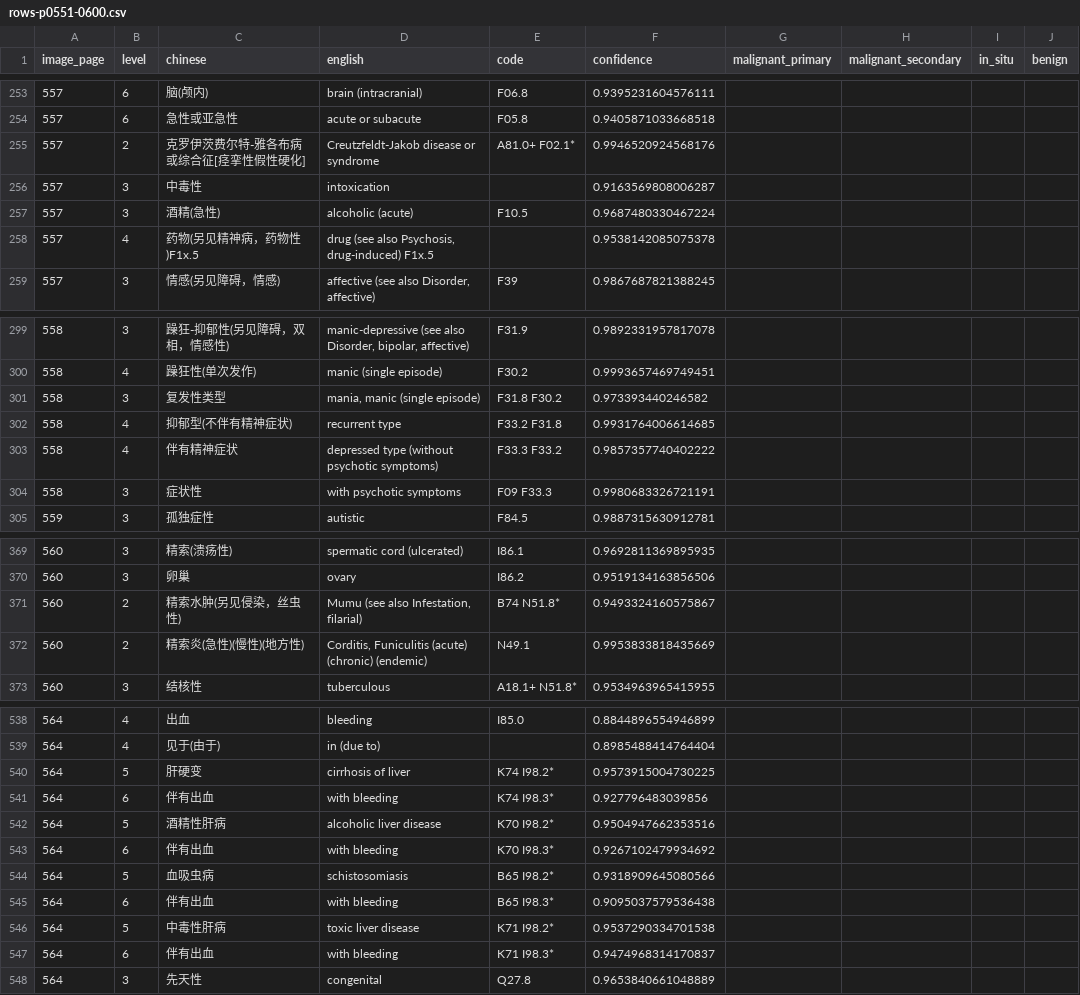
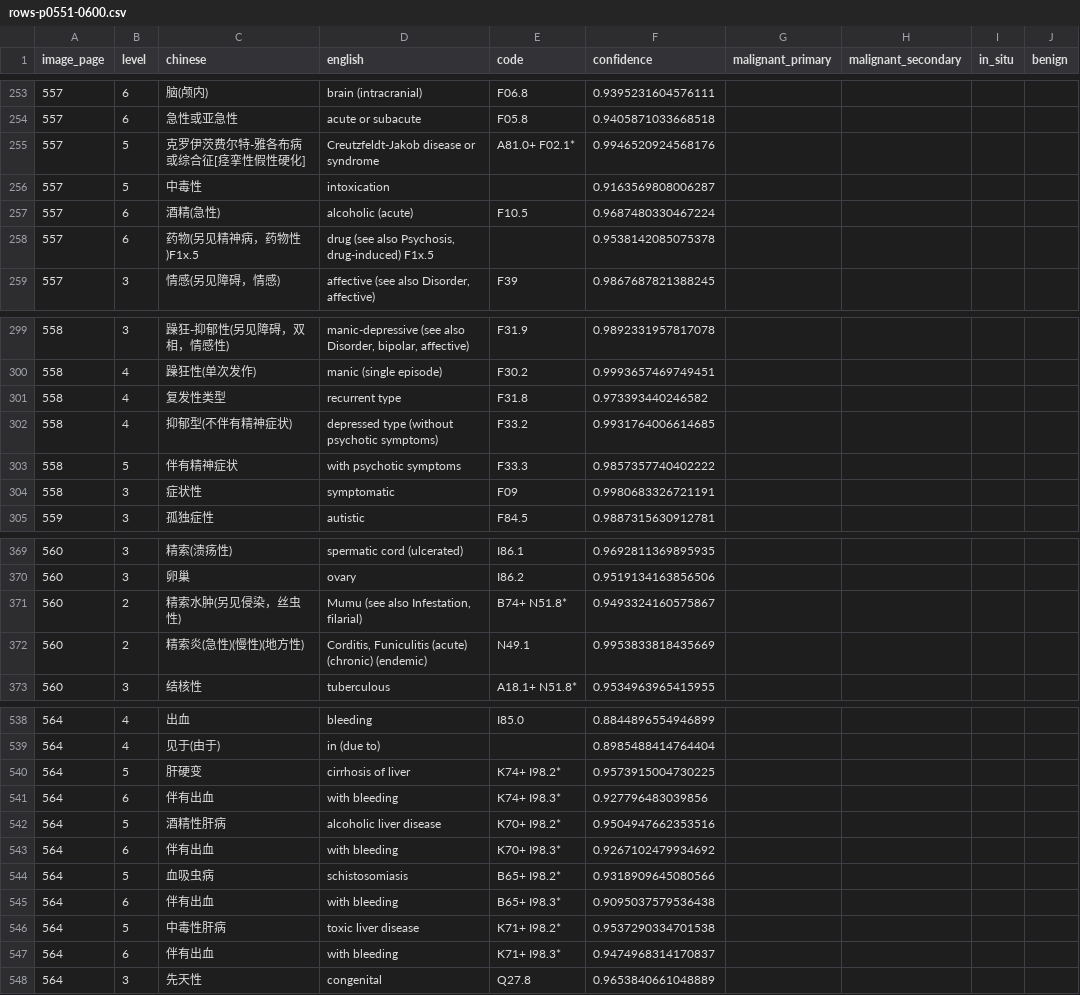
Before and after one commit to qweaszxcdf/icd10-index, a CSV file: data/source/rows-p0551-0600.csv, drawn as a sheet; only a part is shown, gaps mark what is left out; the diff covers the shown part only; the diff names each change by its address in the sheet, - before the commit and + after, or states it on an @@ line.

```diff
--- a/data/source/rows-p0551-0600.csv
+++ b/data/source/rows-p0551-0600.csv
-B255 (level): 2
+B255 (level): 5
-B256 (level): 3
+B256 (level): 5
-B257 (level): 3
+B257 (level): 6
-B258 (level): 4
+B258 (level): 6
-B301 (level): 3
+B301 (level): 4
-D301 (english): mania, manic (single episode)
+D301 (english): recurrent type
-E301 (code): F31.8 F30.2
+E301 (code): F31.8
-D302 (english): recurrent type
+D302 (english): depressed type (without psychotic symptoms)
-E302 (code): F33.2 F31.8
+E302 (code): F33.2
-B303 (level): 4
+B303 (level): 5
-D303 (english): depressed type (without psychotic symptoms)
+D303 (english): with psychotic symptoms
-E303 (code): F33.3 F33.2
+E303 (code): F33.3
-D304 (english): with psychotic symptoms
+D304 (english): symptomatic
-E304 (code): F09 F33.3
+E304 (code): F09
-E371 (code): B74 N51.8*
+E371 (code): B74+ N51.8*
-E540 (code): K74 I98.2*
+E540 (code): K74+ I98.2*
-E541 (code): K74 I98.3*
+E541 (code): K74+ I98.3*
-E542 (code): K70 I98.2*
+E542 (code): K70+ I98.2*
-E543 (code): K70 I98.3*
+E543 (code): K70+ I98.3*
-E544 (code): B65 I98.2*
+E544 (code): B65+ I98.2*
-E545 (code): B65 I98.3*
+E545 (code): B65+ I98.3*
-E546 (code): K71 I98.2*
+E546 (code): K71+ I98.2*
-E547 (code): K71 I98.3*
+E547 (code): K71+ I98.3*
```
Also changed, not shown: 3 edited cells elsewhere in this file, data/source/rows-p0251-0300.csv, data/source/rows-p0401-0450.csv, 24 other files.
